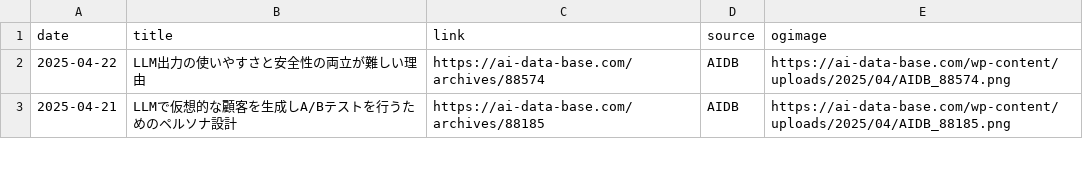
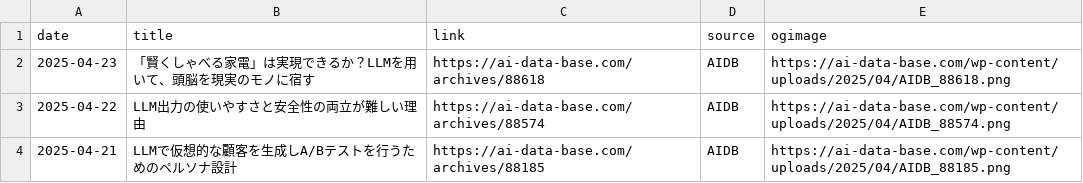
Before and after one commit to kdingn/news-page, a CSV file: src/assets/articles.csv, drawn as a sheet; only a part is shown.

```diff
--- a/src/assets/articles.csv
+++ b/src/assets/articles.csv
@@ -1,2 +1,3 @@
 date,title,link,source,ogimage
+2025-04-23,「賢くしゃべる家電」は実現できるか？LLMを用いて、頭脳を現実のモノに宿す,https://ai-data-base.com/archives/88618,AIDB,https://ai-data-base.com/wp-content/uploads/2025/04/AIDB_88618.png
 2025-04-22,LLM出力の使いやすさと安全性の両立が難しい理由,https://ai-data-base.com/archives/88574,AIDB,https://ai-data-base.com/wp-content/uploads/2025/04/AIDB_88574.png
```
